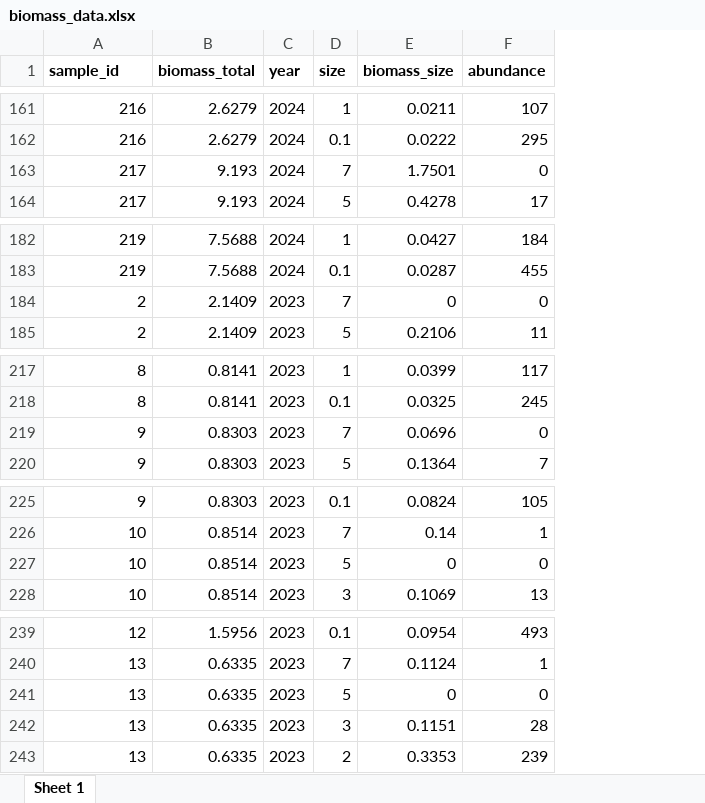
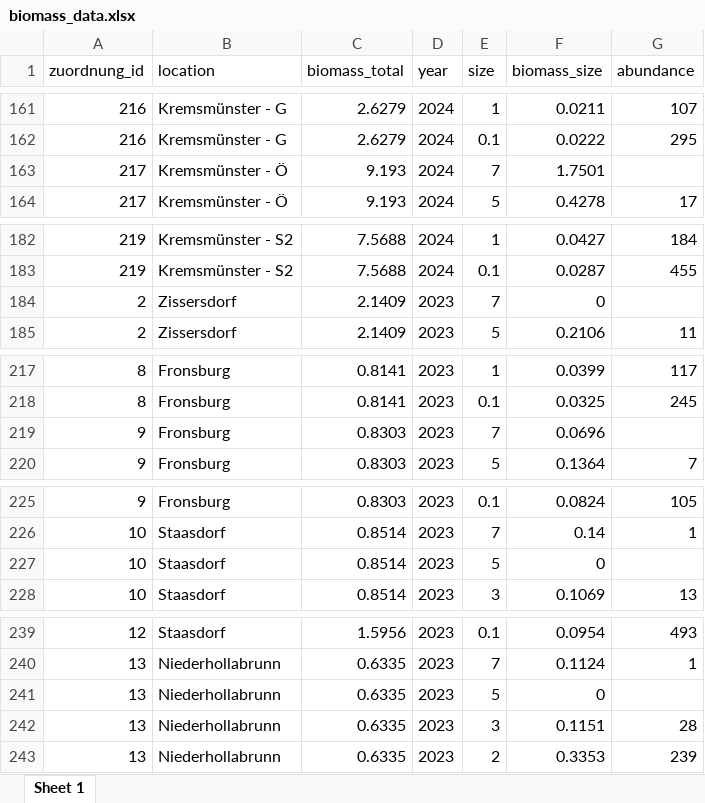
Before and after one commit to PhilMeyer1/integrated-arthropod-monitoring-pipeline, an Excel workbook: analysis/data/raw/publication_data/biomass_data.xlsx, sheet Sheet 1, drawn as a sheet; only a part is shown, gaps mark what is left out; values as stored, in another font and other column widths than the file's, no borders; addresses are those after the commit; the diff covers the shown part only; the diff names each change by its address in the sheet, - before the commit and + after, or states it on an @@ line.

```diff
--- a/analysis/data/raw/publication_data/biomass_data.xlsx (sheet Sheet 1)
+++ b/analysis/data/raw/publication_data/biomass_data.xlsx (sheet Sheet 1)
+column B (location), rows 161-164: Kremsmünster - G | Kremsmünster - G | Kremsmünster - Ö | Kremsmünster - Ö; rows 182-185: Kremsmünster - S2 | Kremsmünster - S2 | Zissersdorf | Zissersdorf; rows 217-220: all Fronsburg; rows 225-228: Fronsburg | Staasdorf | Staasdorf | Staasdorf; rows 239-243: Staasdorf | Niederhollabrunn | Niederhollabrunn | Niederhollabrunn | Niederhollabrunn
-A1: sample_id
+A1: zuordnung_id
-A1 bold: on
+A1 bold: off
-C1:G1 bold: on
+C1:G1 bold: off
-G163 (abundance): 0
+G163 (abundance): (empty)
-G184 (abundance): 0
+G184 (abundance): (empty)
-G219 (abundance): 0
+G219 (abundance): (empty)
-G227 (abundance): 0
+G227 (abundance): (empty)
-G241 (abundance): 0
+G241 (abundance): (empty)
```
Also changed, not shown: 1 added row and 17 edited cells elsewhere in this sheet, 24 other files.
